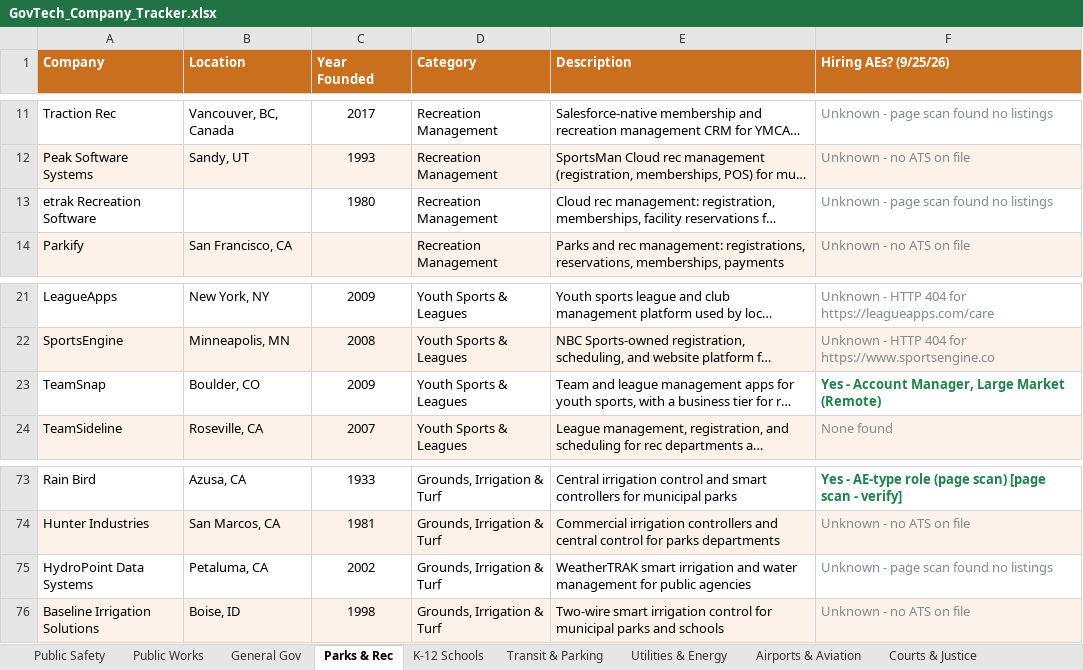
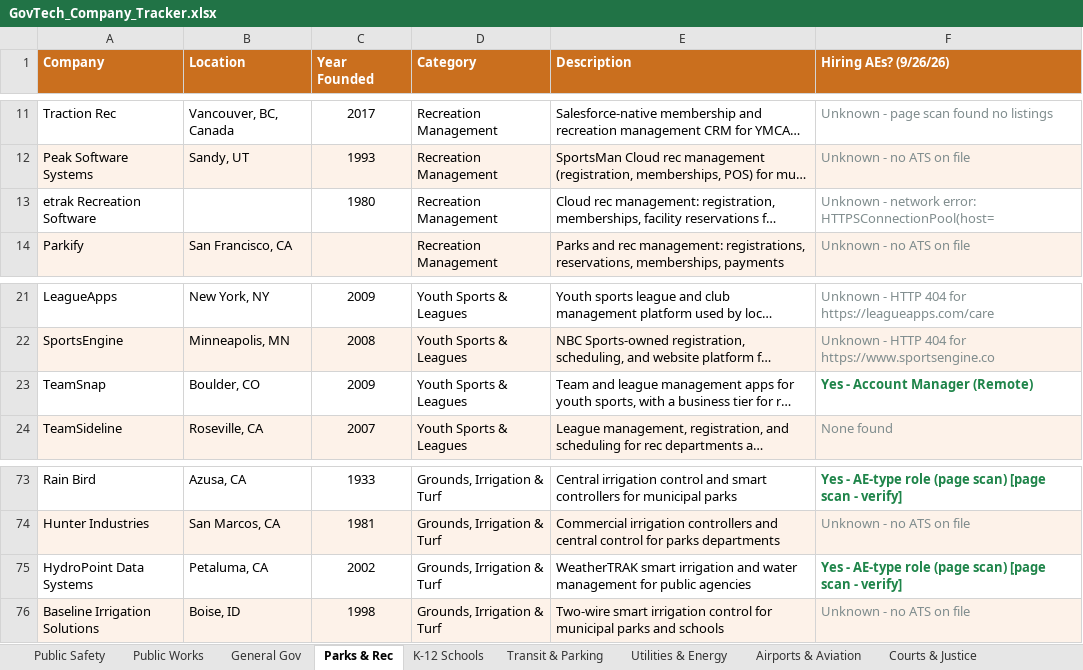
Before and after one commit to westjw/govtech-dock, an Excel workbook: exports/GovTech_Company_Tracker.xlsx, sheet Parks & Rec, drawn as a sheet; only a part is shown, gaps mark what is left out; long unchanged cells end in …; values as stored, in another font and other column widths than the file's, no borders; the diff names each change by its address in the sheet, - before the commit and + after, or states it on an @@ line.

```diff
--- a/exports/GovTech_Company_Tracker.xlsx (sheet Parks & Rec)
+++ b/exports/GovTech_Company_Tracker.xlsx (sheet Parks & Rec)
-F1: Hiring AEs? (9/25/26)
+F1: Hiring AEs? (9/26/26)
-F13 (Hiring AEs? (9/26/26)): Unknown - page scan found no listings
+F13 (Hiring AEs? (9/26/26)): Unknown - network error: HTTPSConnectionPool(host=
-F23 (Hiring AEs? (9/26/26)): Yes - Account Manager, Large Market (Remote)
+F23 (Hiring AEs? (9/26/26)): Yes - Account Manager (Remote)
-F75 (Hiring AEs? (9/26/26)): Unknown - page scan found no listings
+F75 (Hiring AEs? (9/26/26)): Yes - AE-type role (page scan) [page scan - verify]
@@ F75 bold: off → on, text colour: #7F8C8D → #1E8449 @@
```
Also changed, not shown: sheet Public Safety, sheet Public Works, sheet Airports & Aviation, sheet K-12 Schools, sheet Utilities & Energy, sheet Health & Human Services, 5 more sheets.
